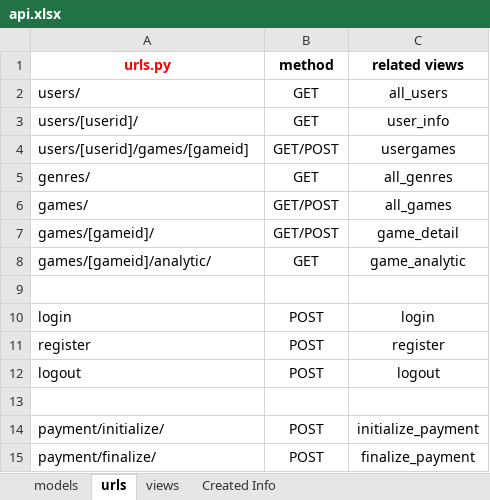
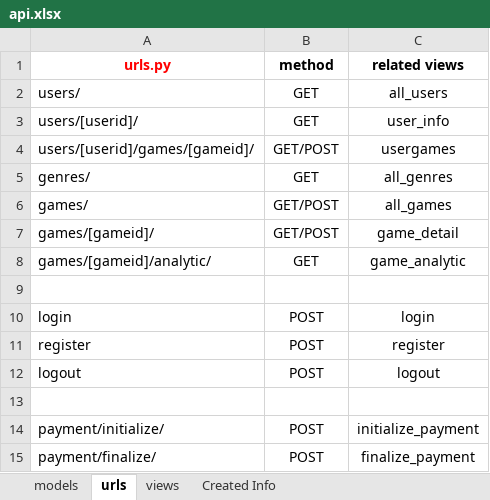
Before and after one commit to CenFs/wsd17-ReactPlay, an Excel workbook: docs/api.xlsx, sheet urls, drawn as a sheet; values as stored, in another font and other column widths than the file's, no borders; the diff names each change by its address in the sheet, - before the commit and + after, or states it on an @@ line.

```diff
--- a/docs/api.xlsx (sheet urls)
+++ b/docs/api.xlsx (sheet urls)
-A4 (urls.py): users/[userid]/games/[gameid]
+A4 (urls.py): users/[userid]/games/[gameid]/
```
Also changed, not shown: sheet views, sheet models, 3 other files.
